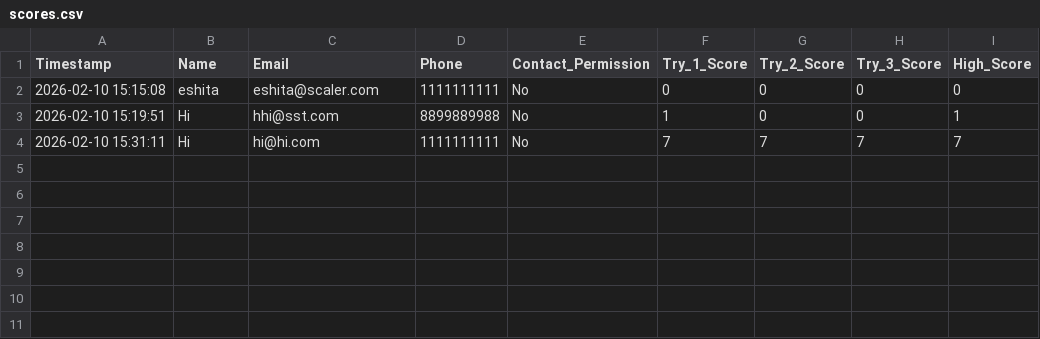
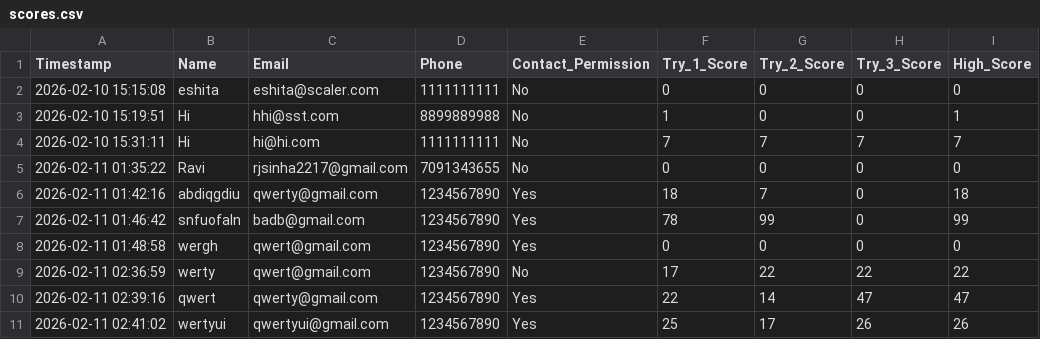
Before and after one commit to SayedZahur786/Gesture_Assisted_Subway, a CSV file: scores.csv, drawn as a sheet.

```diff
--- a/scores.csv
+++ b/scores.csv
@@ -4 +4,8 @@ Timestamp,Name,Email,Phone,Contact_Permission,Try_1_Score,Try_2_Score,Try_3_Scor
 2026-02-10 15:31:11,Hi,hi@hi.com,1111111111,No,7,7,7,7
+2026-02-11 01:35:22,Ravi,rjsinha2217@gmail.com,7091343655,No,0,0,0,0
+2026-02-11 01:42:16,abdiqgdiu,qwerty@gmail.com,1234567890,Yes,18,7,0,18
+2026-02-11 01:46:42,snfuofaln,badb@gmail.com,1234567890,Yes,78,99,0,99
+2026-02-11 01:48:58,wergh,qwert@gmail.com,1234567890,Yes,0,0,0,0
+2026-02-11 02:36:59,werty,qwert@gmail.com,1234567890,No,17,22,22,22
+2026-02-11 02:39:16,qwert,qwerty@gmail.com,1234567890,Yes,22,14,47,47
+2026-02-11 02:41:02,wertyui,qwertyui@gmail.com,1234567890,Yes,25,17,26,26
```
Also changed, not shown: 1 other file.
